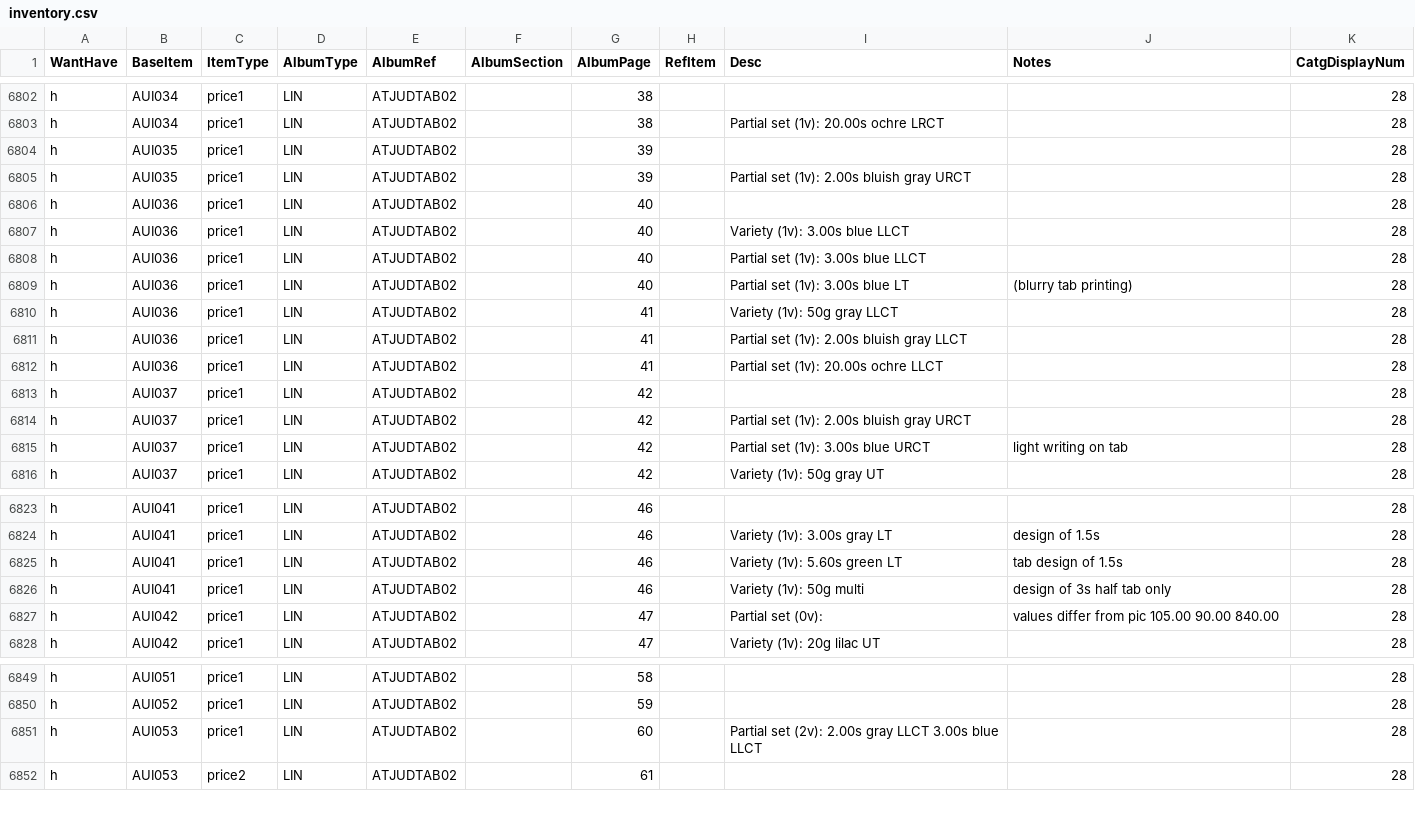
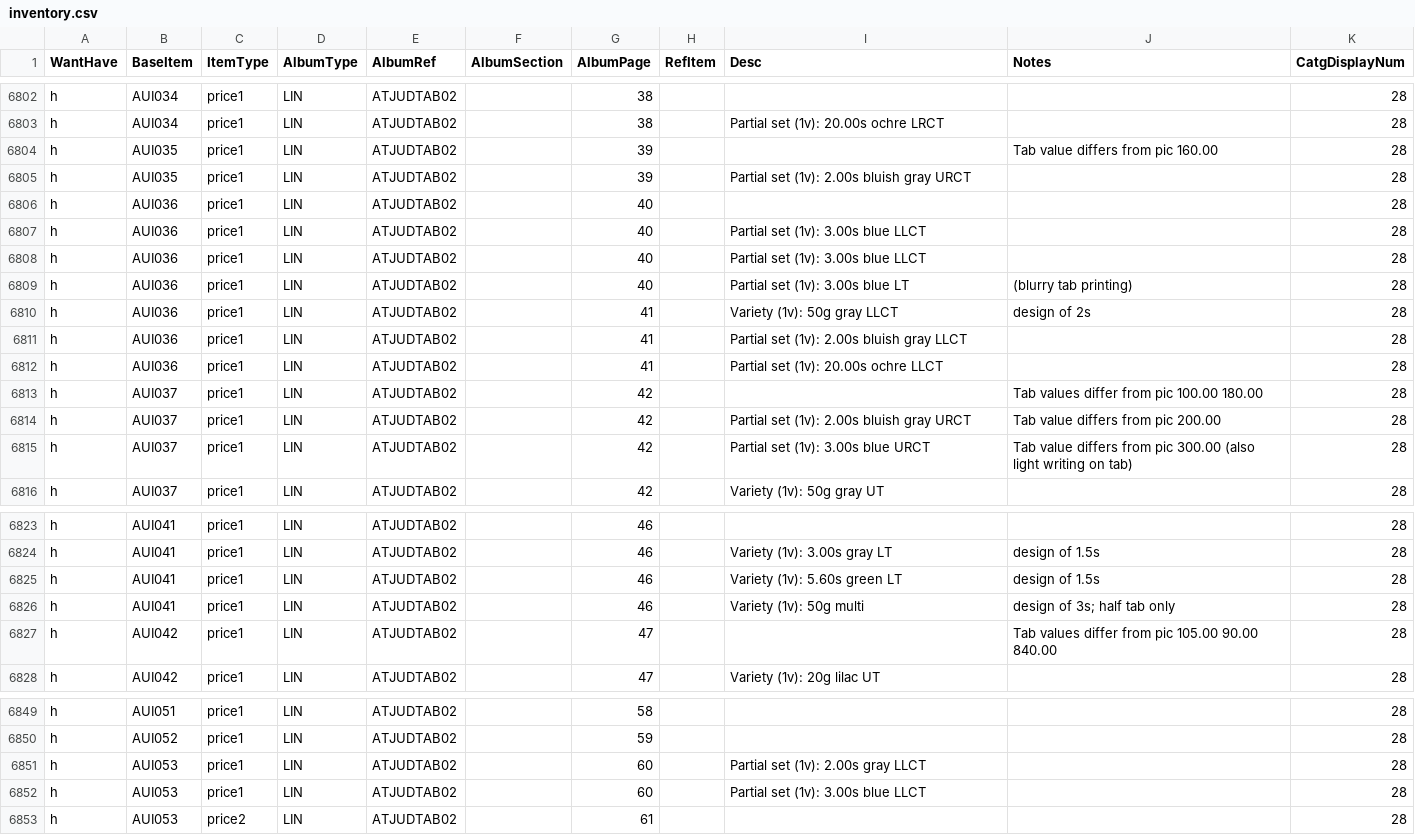
Before and after one commit to mmehr2/StampCollection, a CSV file: inventory.csv, drawn as a sheet; only a part is shown, gaps mark what is left out.

Commit message:
INV: updated with edits for ATJUDTAB02 album. Only missing page 64 which has items that are not in the JudaicaSales website cataloging system. Code was enhanced to allow easier entry of just Notes field rather than forcing a Description field as well. If using a Partial Set, notes can be entered in the values fields by preceding with "n"; else if the M of N field M is set to "n", just notes are entered in the values fields (no need to prefix each with an "n" in that case.

```diff
--- a/inventory.csv
+++ b/inventory.csv
@@ -6803,14 +6803,14 @@ h,AUI034,price1,LIN,ATJUDTAB02,,38,,,,28
 h,AUI034,price1,LIN,ATJUDTAB02,,38,,Partial set (1v): 20.00s ochre LRCT,,28
-h,AUI035,price1,LIN,ATJUDTAB02,,39,,,,28
+h,AUI035,price1,LIN,ATJUDTAB02,,39,,,Tab value differs from pic 160.00,28
 h,AUI035,price1,LIN,ATJUDTAB02,,39,,Partial set (1v): 2.00s bluish gray URCT,,28
 h,AUI036,price1,LIN,ATJUDTAB02,,40,,,,28
-h,AUI036,price1,LIN,ATJUDTAB02,,40,,Variety (1v): 3.00s blue LLCT,,28
+h,AUI036,price1,LIN,ATJUDTAB02,,40,,Partial set (1v): 3.00s blue LLCT,,28
 h,AUI036,price1,LIN,ATJUDTAB02,,40,,Partial set (1v): 3.00s blue LLCT,,28
 h,AUI036,price1,LIN,ATJUDTAB02,,40,,Partial set (1v): 3.00s blue LT,(blurry tab printing),28
-h,AUI036,price1,LIN,ATJUDTAB02,,41,,Variety (1v): 50g gray LLCT,,28
+h,AUI036,price1,LIN,ATJUDTAB02,,41,,Variety (1v): 50g gray LLCT,design of 2s,28
 h,AUI036,price1,LIN,ATJUDTAB02,,41,,Partial set (1v): 2.00s bluish gray LLCT,,28
 h,AUI036,price1,LIN,ATJUDTAB02,,41,,Partial set (1v): 20.00s ochre LLCT,,28
-h,AUI037,price1,LIN,ATJUDTAB02,,42,,,,28
-h,AUI037,price1,LIN,ATJUDTAB02,,42,,Partial set (1v): 2.00s bluish gray URCT,,28
-h,AUI037,price1,LIN,ATJUDTAB02,,42,,Partial set (1v): 3.00s blue URCT,light writing on tab,28
+h,AUI037,price1,LIN,ATJUDTAB02,,42,,,Tab values differ from pic 100.00 180.00,28
+h,AUI037,price1,LIN,ATJUDTAB02,,42,,Partial set (1v): 2.00s bluish gray URCT,Tab value differs from pic 200.00,28
+h,AUI037,price1,LIN,ATJUDTAB02,,42,,Partial set (1v): 3.00s blue URCT,Tab value differs from pic 300.00 (also light writing on tab),28
 h,AUI037,price1,LIN,ATJUDTAB02,,42,,Variety (1v): 50g gray UT,,28
@@ -6824,5 +6824,5 @@ h,AUI041,price1,LIN,ATJUDTAB02,,46,,,,28
 h,AUI041,price1,LIN,ATJUDTAB02,,46,,Variety (1v): 3.00s gray LT,design of 1.5s,28
-h,AUI041,price1,LIN,ATJUDTAB02,,46,,Variety (1v): 5.60s green LT,tab design of 1.5s,28
-h,AUI041,price1,LIN,ATJUDTAB02,,46,,Variety (1v): 50g multi,design of 3s half tab only,28
-h,AUI042,price1,LIN,ATJUDTAB02,,47,,Partial set (0v): ,values differ from pic 105.00 90.00 840.00,28
+h,AUI041,price1,LIN,ATJUDTAB02,,46,,Variety (1v): 5.60s green LT,design of 1.5s,28
+h,AUI041,price1,LIN,ATJUDTAB02,,46,,Variety (1v): 50g multi,"design of 3s; half tab only",28
+h,AUI042,price1,LIN,ATJUDTAB02,,47,,,Tab values differ from pic 105.00 90.00 840.00,28
 h,AUI042,price1,LIN,ATJUDTAB02,,47,,Variety (1v): 20g lilac UT,,28
@@ -6850,3 +6850,4 @@ h,AUI051,price1,LIN,ATJUDTAB02,,58,,,,28
 h,AUI052,price1,LIN,ATJUDTAB02,,59,,,,28
-h,AUI053,price1,LIN,ATJUDTAB02,,60,,Partial set (2v): 2.00s gray LLCT 3.00s blue LLCT,,28
+h,AUI053,price1,LIN,ATJUDTAB02,,60,,Partial set (1v): 2.00s gray LLCT,,28
+h,AUI053,price1,LIN,ATJUDTAB02,,60,,Partial set (1v): 3.00s blue LLCT,,28
 h,AUI053,price2,LIN,ATJUDTAB02,,61,,,,28
```
Also changed, not shown: 1 other file.
